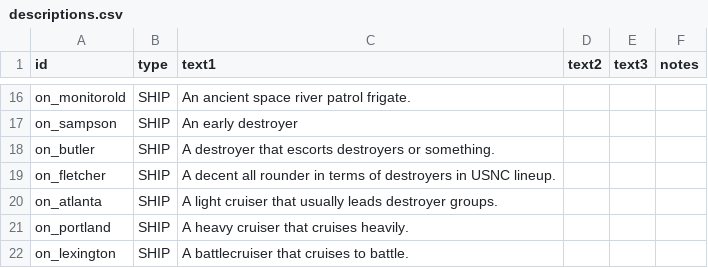
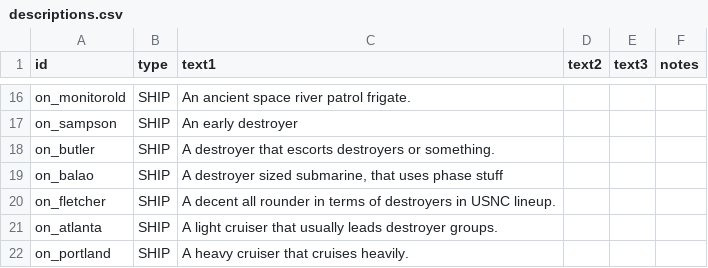
Before and after one commit to OfflcerSam/NavalSector, a CSV file: data/strings/descriptions.csv, drawn as a sheet; only a part is shown, gaps mark what is left out; the shorter side is filled out with more unchanged rows; the diff names each change by its address in the sheet, - before the commit and + after, or states it on an @@ line.

```diff
--- a/data/strings/descriptions.csv
+++ b/data/strings/descriptions.csv
+row 19: on_balao | SHIP | A destroyer sized submarine, that uses phase stuff
```
